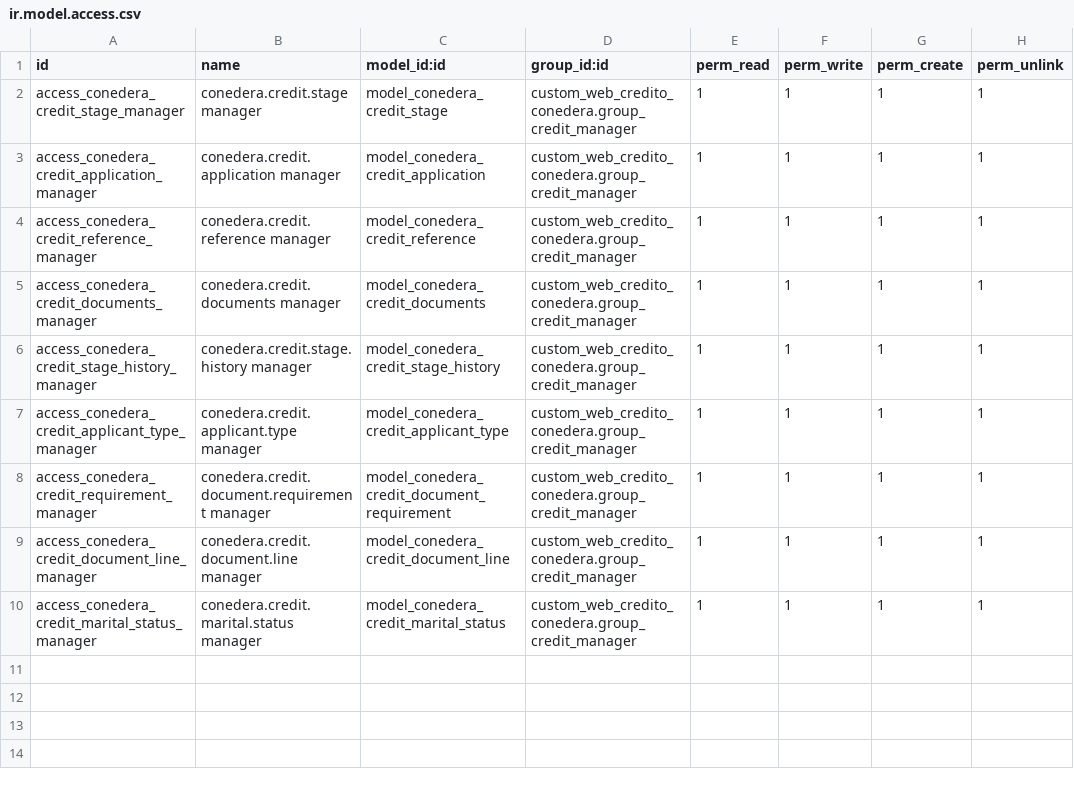
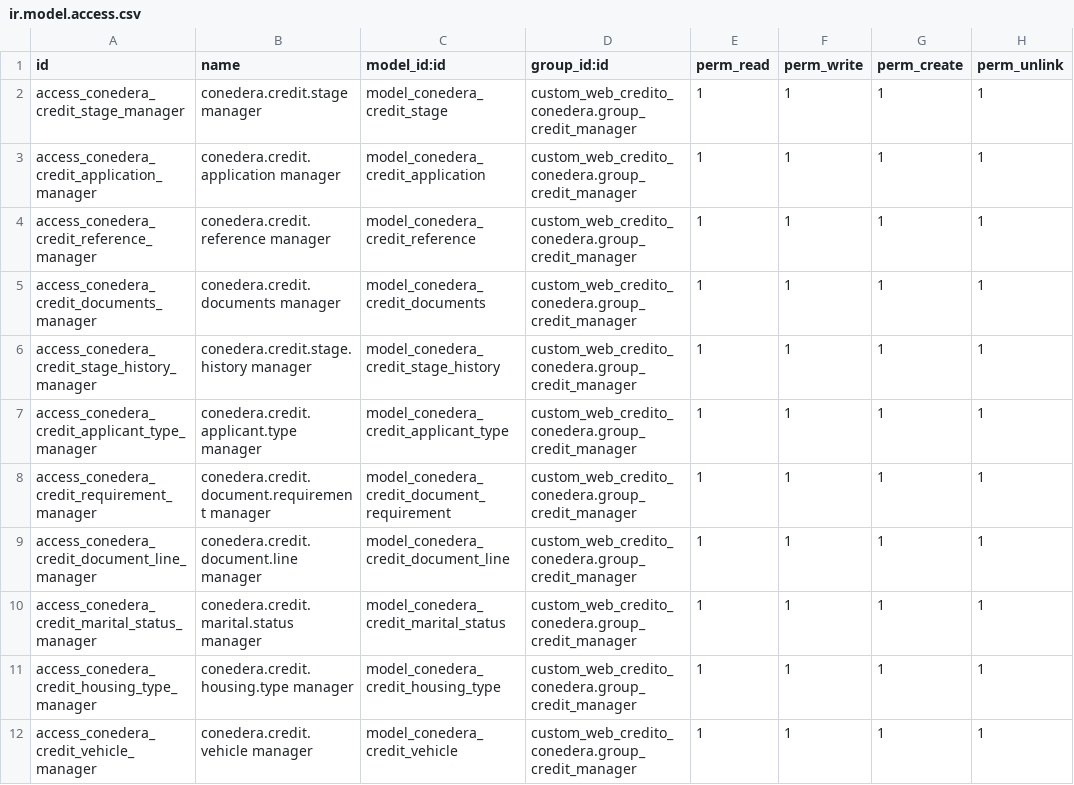
Before and after one commit to midrovom/odoo18bolivar, a CSV file: custom_web_credito_conedera/security/ir.model.access.csv, drawn as a sheet.

```diff
--- a/custom_web_credito_conedera/security/ir.model.access.csv
+++ b/custom_web_credito_conedera/security/ir.model.access.csv
@@ -10 +10,3 @@ access_conedera_credit_document_line_manager,conedera.credit.document.line manag
 access_conedera_credit_marital_status_manager,conedera.credit.marital.status manager,model_conedera_credit_marital_status,custom_web_credito_conedera.group_credit_manager,1,1,1,1
+access_conedera_credit_housing_type_manager,conedera.credit.housing.type manager,model_conedera_credit_housing_type,custom_web_credito_conedera.group_credit_manager,1,1,1,1
+access_conedera_credit_vehicle_manager,conedera.credit.vehicle manager,model_conedera_credit_vehicle,custom_web_credito_conedera.group_credit_manager,1,1,1,1
```
Also changed, not shown: 14 other files.
